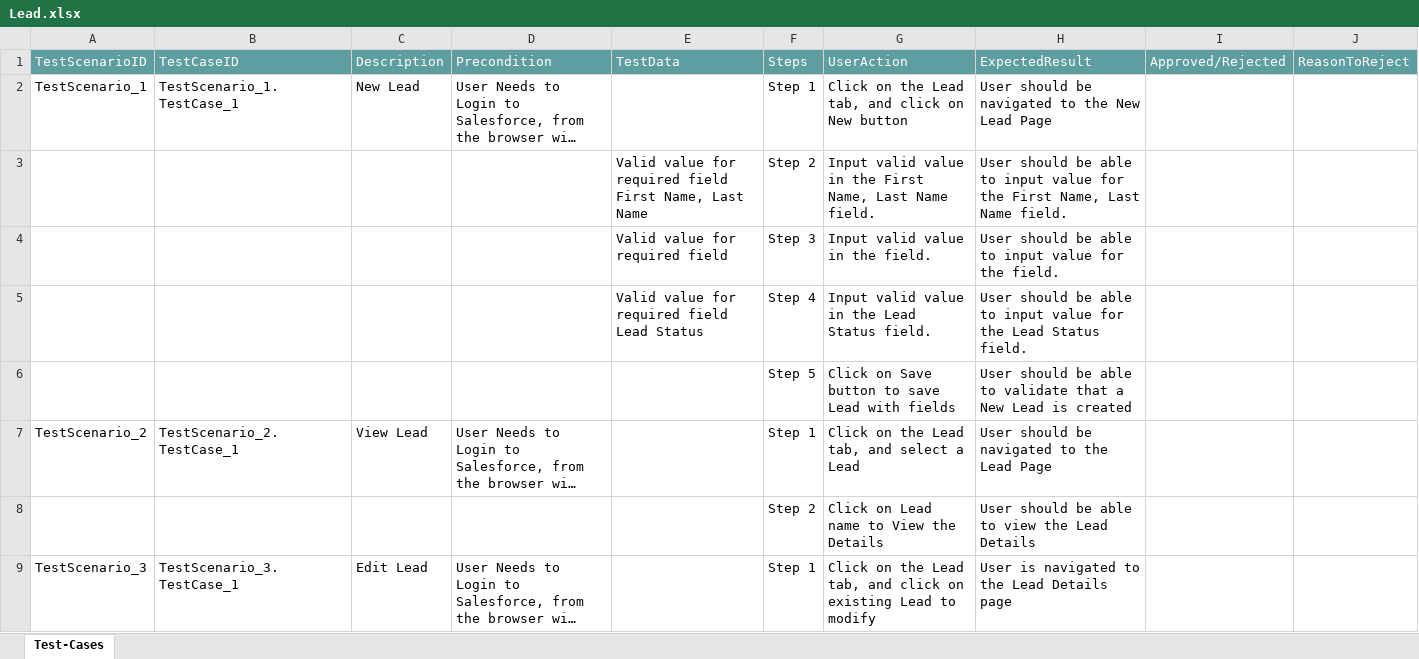
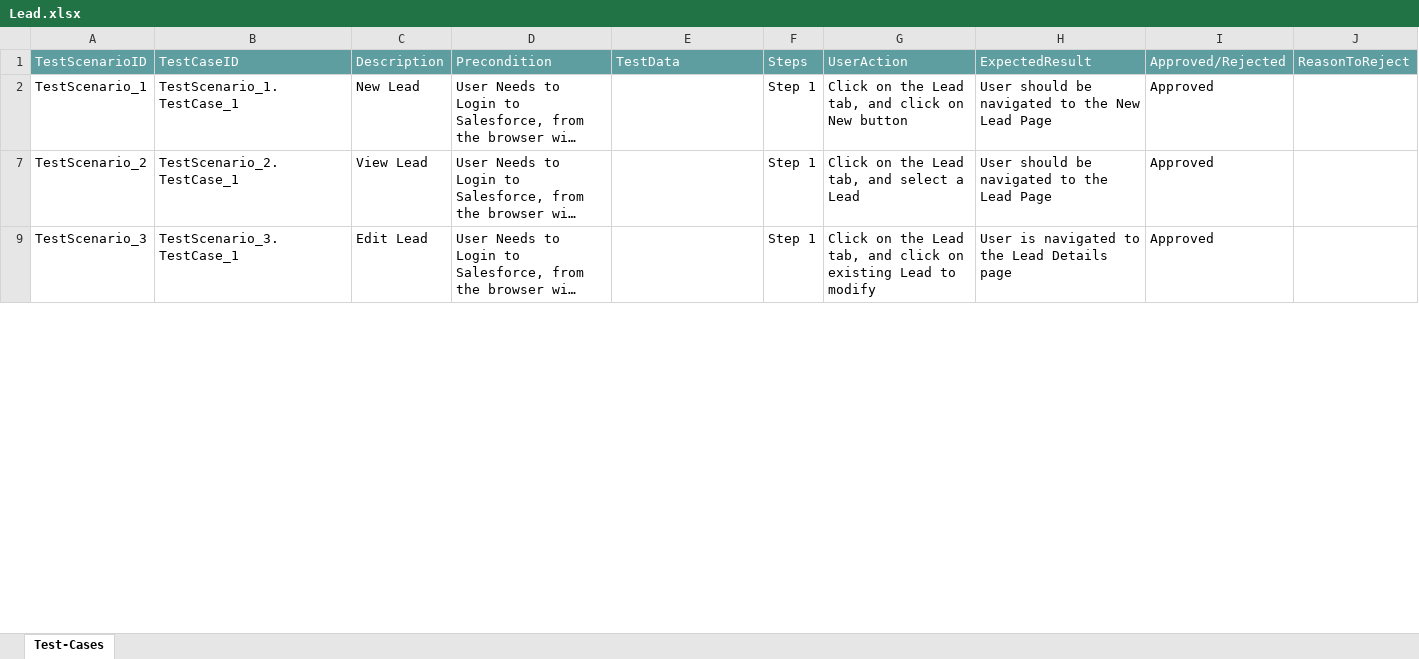
Before and after one commit to ShaikMohamedIrfan/TestingSnapS, an Excel workbook: Lead.xlsx, sheet Test-Cases, drawn as a sheet; only a part is shown; long unchanged cells end in …; values as stored, in another font and other column widths than the file's, no borders; table styles not drawn; the diff covers the shown part only; the diff names each change by its address in the sheet, - before the commit and + after, or states it on an @@ line.

Commit message:
Add files via upload

```diff
--- a/Lead.xlsx (sheet Test-Cases)
+++ b/Lead.xlsx (sheet Test-Cases)
-I2: (empty)
+I2: Approved
@@ row 3 hidden:  |  |  |  | Valid value for required field First Name, Last Name | Step 2 | Input valid value in the First Name, Last Name field. | User should be able to input value for the First Name, Last Name field. @@
@@ row 4 hidden:  |  |  |  | Valid value for required field | Step 3 | Input valid value in the field. | User should be able to input value for the field. @@
@@ row 5 hidden:  |  |  |  | Valid value for required field Lead Status | Step 4 | Input valid value in the Lead Status field. | User should be able to input value for the Lead Status field. @@
@@ row 6 hidden:  |  |  |  |  | Step 5 | Click on Save button to save Lead with fields | User should be able to validate that a New Lead is created @@
-I7: (empty)
+I7: Approved
@@ row 8 hidden:  |  |  |  |  | Step 2 | Click on Lead name to View the Details | User should be able to view the Lead Details @@
-I9: (empty)
+I9: Approved
```
Also changed, not shown: 6 hidden or unhidden rows and 1 edited cell elsewhere in this sheet.
